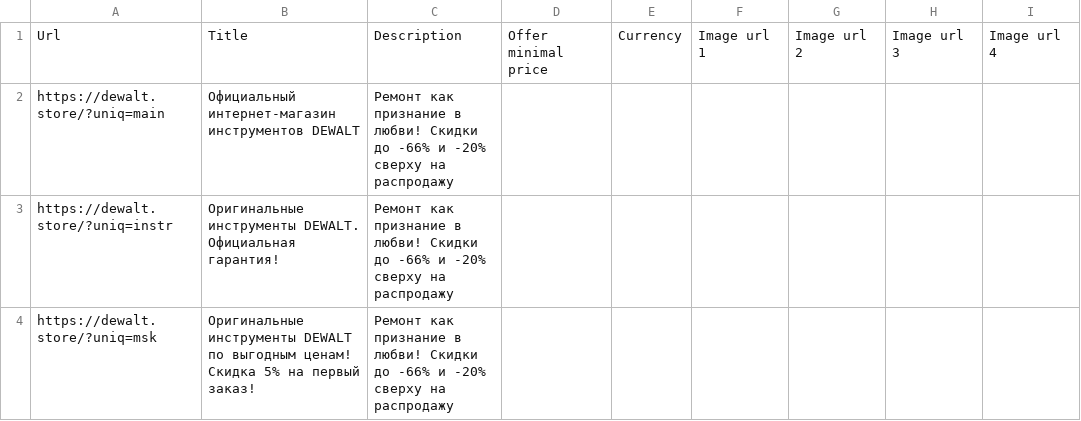
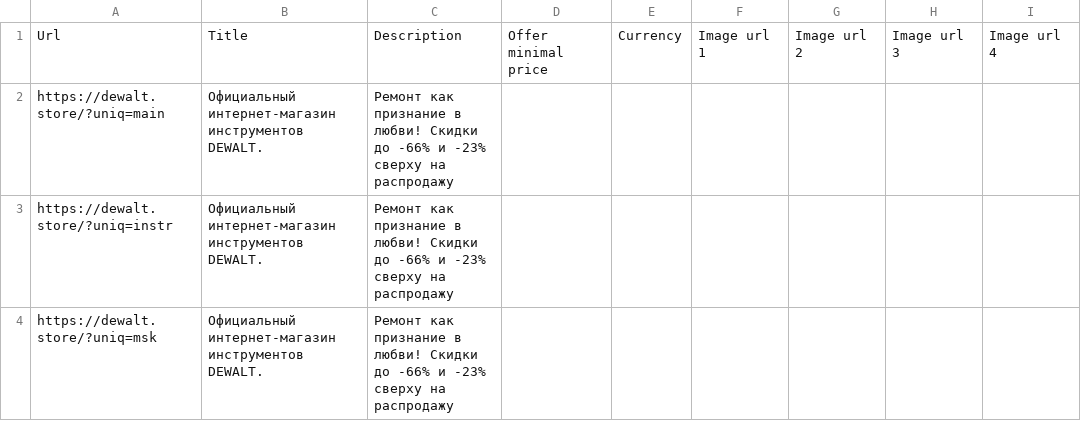
Before and after one commit to SeeTheSun1/csvs, a CSV file: dewalt_brand_listing.csv, drawn as a sheet; only a part is shown; the diff names each change by its address in the sheet, - before the commit and + after, or states it on an @@ line.

Commit message:
Update promo: 2026-W07

```diff
--- a/dewalt_brand_listing.csv
+++ b/dewalt_brand_listing.csv
-B2: …интернет-магазин инструментов DEWALT
+B2: …интернет-магазин инструментов DEWALT.
-C2:C4: …-66% и -20% сверху на…
+C2:C4: …-66% и -23% сверху на…
-B3: Оригинальные инструменты DEWALT. Официальная гарантия!
+B3: Официальный интернет-магазин инструментов DEWALT.
-B4: Оригинальные инструменты DEWALT по выгодным ценам! Скидка 5% на первый заказ!
+B4: Официальный интернет-магазин инструментов DEWALT.
```
